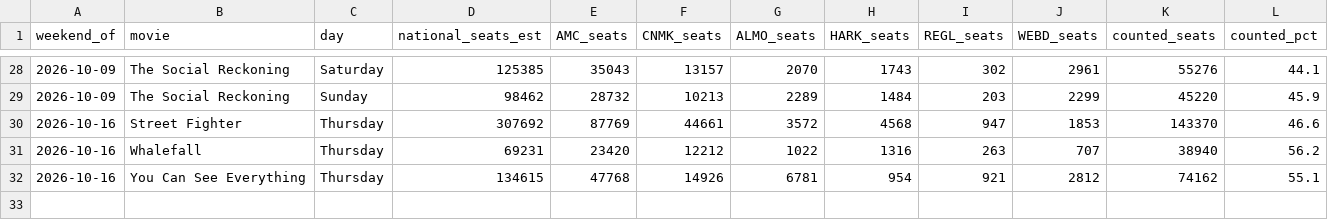
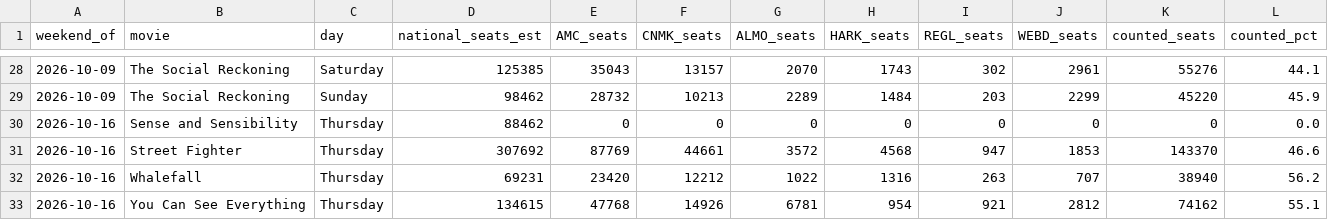
Before and after one commit to arnauddg27-svg/Theatres, a CSV file: box-office-tracker/data/census-coverage.csv, drawn as a sheet; only a part is shown, gaps mark what is left out; the diff names each change by its address in the sheet, - before the commit and + after, or states it on an @@ line.

```diff
--- a/box-office-tracker/data/census-coverage.csv
+++ b/box-office-tracker/data/census-coverage.csv
+row 30: 2026-10-16 | Sense and Sensibility | Thursday | 88462 | 0 | 0 | 0 | 0 | 0 | 0 | 0 | 0.0
```
Also changed, not shown: box-office-tracker/data/daily-actual-overrides.csv, box-office-tracker/data/prediction-log.csv, 8 other files.
